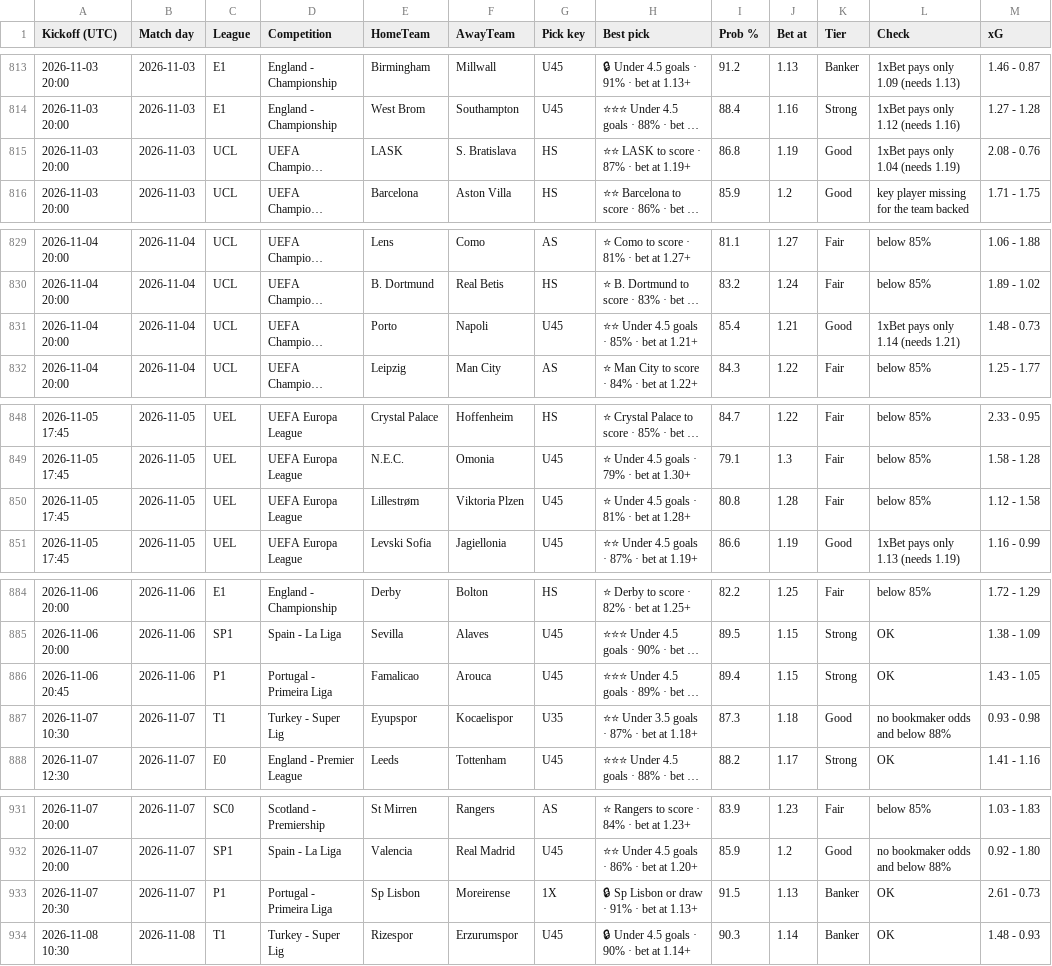
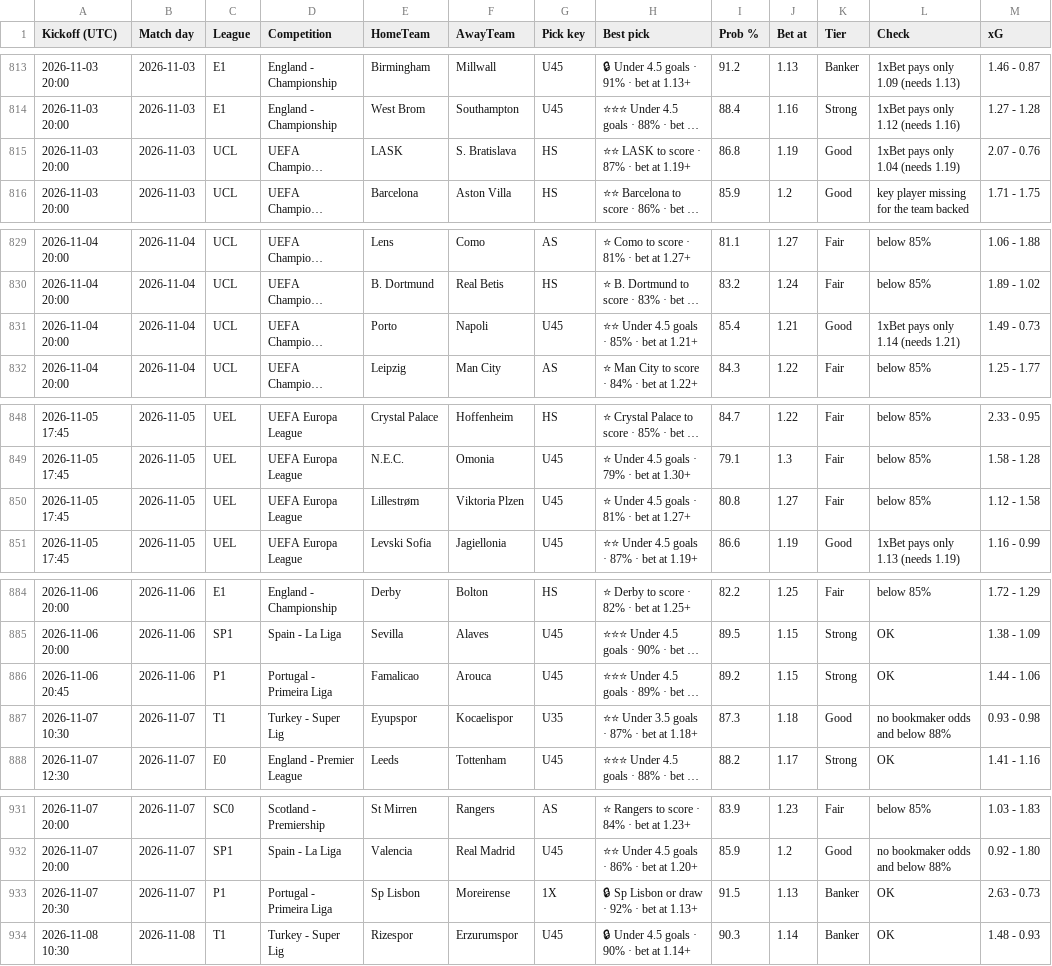
Before and after one commit to tambejasparh/epl-value-dashboard, a CSV file: best_picks_log.csv, drawn as a sheet; only a part is shown, gaps mark what is left out; long unchanged cells end in …; the diff covers the shown part only; the diff names each change by its address in the sheet, - before the commit and + after, or states it on an @@ line.

```diff
--- a/best_picks_log.csv
+++ b/best_picks_log.csv
-M815 (xG): 2.08 - 0.76
+M815 (xG): 2.07 - 0.76
-M831 (xG): 1.48 - 0.73
+M831 (xG): 1.49 - 0.73
-H850 (Best pick): ⭐ Under 4.5 goals · 81% · bet at 1.28+
+H850 (Best pick): ⭐ Under 4.5 goals · 81% · bet at 1.27+
-J850 (Bet at): 1.28
+J850 (Bet at): 1.27
-I886 (Prob %): 89.4
+I886 (Prob %): 89.2
-M886 (xG): 1.43 - 1.05
+M886 (xG): 1.44 - 1.06
-H933 (Best pick): 🔒 Sp Lisbon or draw · 91% · bet at 1.13+
+H933 (Best pick): 🔒 Sp Lisbon or draw · 92% · bet at 1.13+
-M933 (xG): 2.61 - 0.73
+M933 (xG): 2.63 - 0.73
```
Also changed, not shown: 29 edited cells elsewhere in this file, data_snapshot/af_odds.csv, data_snapshot/results_RUS.csv, 6 other files.
